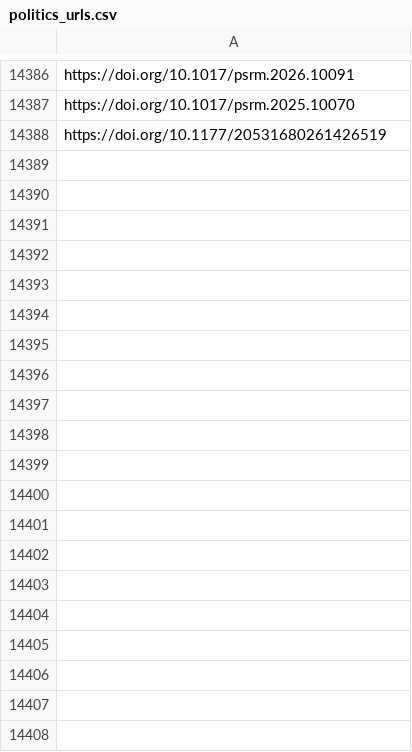
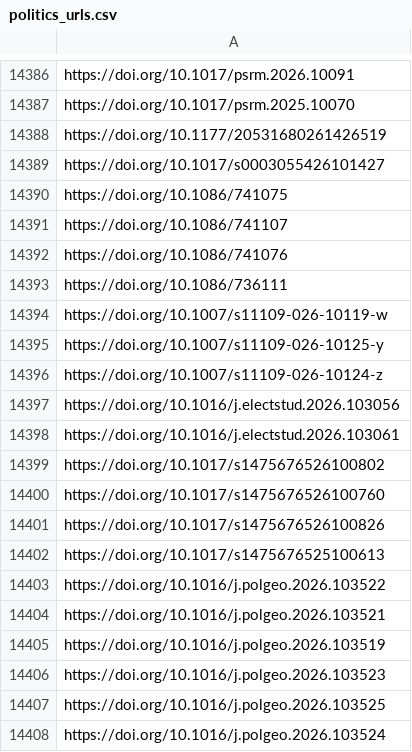
Before and after one commit to jacob-long/picnic, a CSV file: memory/politics_urls.csv, drawn as a sheet; only a part is shown, gaps mark what is left out; the diff covers the shown part only; the diff names each change by its address in the sheet, - before the commit and + after, or states it on an @@ line.

```diff
--- a/memory/politics_urls.csv
+++ b/memory/politics_urls.csv
+row 14389: https://doi.org/10.1017/s0003055426101427
+row 14390: https://doi.org/10.1086/741075
+row 14391: https://doi.org/10.1086/741107
+row 14392: https://doi.org/10.1086/741076
+row 14393: https://doi.org/10.1086/736111
+row 14394: https://doi.org/10.1007/s11109-026-10119-w
+row 14395: https://doi.org/10.1007/s11109-026-10125-y
+row 14396: https://doi.org/10.1007/s11109-026-10124-z
+row 14397: https://doi.org/10.1016/j.electstud.2026.103056
+row 14398: https://doi.org/10.1016/j.electstud.2026.103061
+row 14399: https://doi.org/10.1017/s1475676526100802
+row 14400: https://doi.org/10.1017/s1475676526100760
+row 14401: https://doi.org/10.1017/s1475676526100826
+row 14402: https://doi.org/10.1017/s1475676525100613
+row 14403: https://doi.org/10.1016/j.polgeo.2026.103522
+row 14404: https://doi.org/10.1016/j.polgeo.2026.103521
+row 14405: https://doi.org/10.1016/j.polgeo.2026.103519
+row 14406: https://doi.org/10.1016/j.polgeo.2026.103523
+row 14407: https://doi.org/10.1016/j.polgeo.2026.103525
+row 14408: https://doi.org/10.1016/j.polgeo.2026.103524
```
Also changed, not shown: 20 added rows elsewhere in this file, memory/po_urls.csv, memory/psych_urls.csv, 11 other files.
